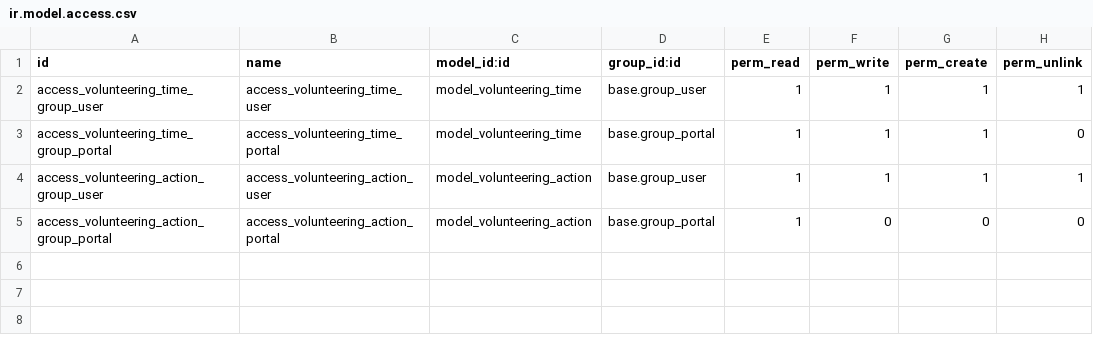
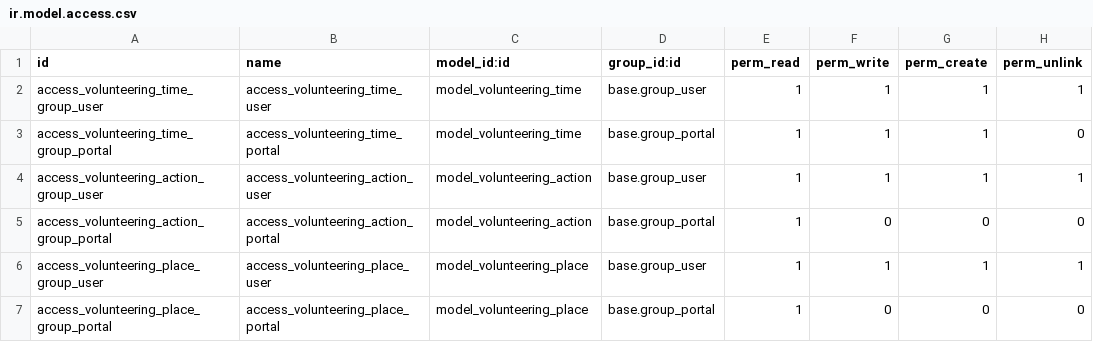
Before and after one commit to chay-a/odoo-omnes, a CSV file: volunteering_hours/security/ir.model.access.csv, drawn as a sheet; the diff names each change by its address in the sheet, - before the commit and + after, or states it on an @@ line.

Commit message:
feat: add new model volunteering place

```diff
--- a/volunteering_hours/security/ir.model.access.csv
+++ b/volunteering_hours/security/ir.model.access.csv
+row 6: access_volunteering_place_group_user | access_volunteering_place_user | model_volunteering_place | base.group_user | 1 | 1 | 1 | 1
+row 7: access_volunteering_place_group_portal | access_volunteering_place_portal | model_volunteering_place | base.group_portal | 1 | 0 | 0 | 0
```
Also changed, not shown: 5 other files.
